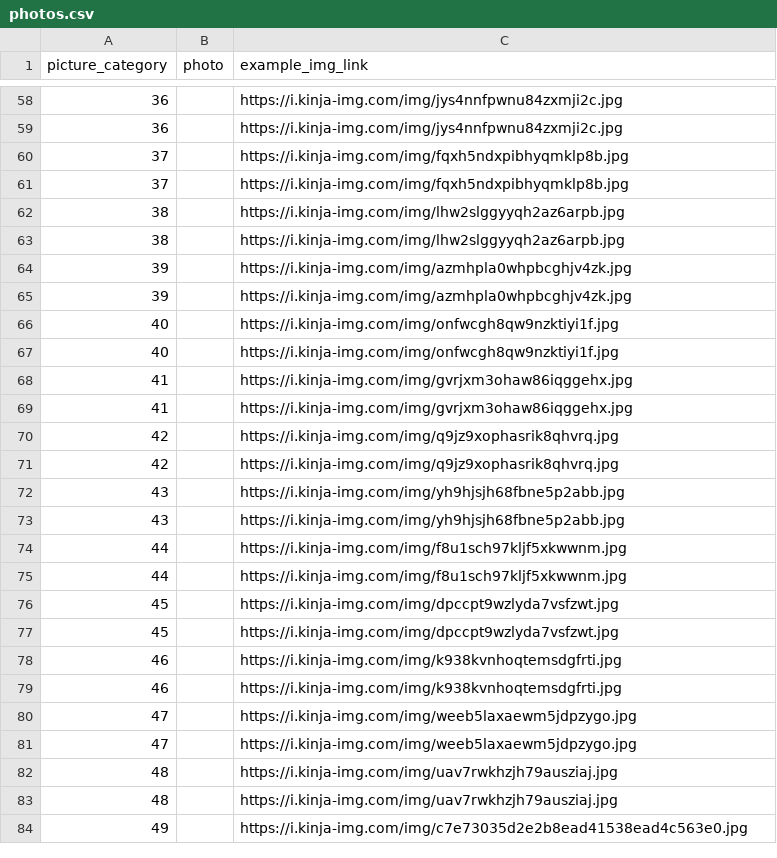
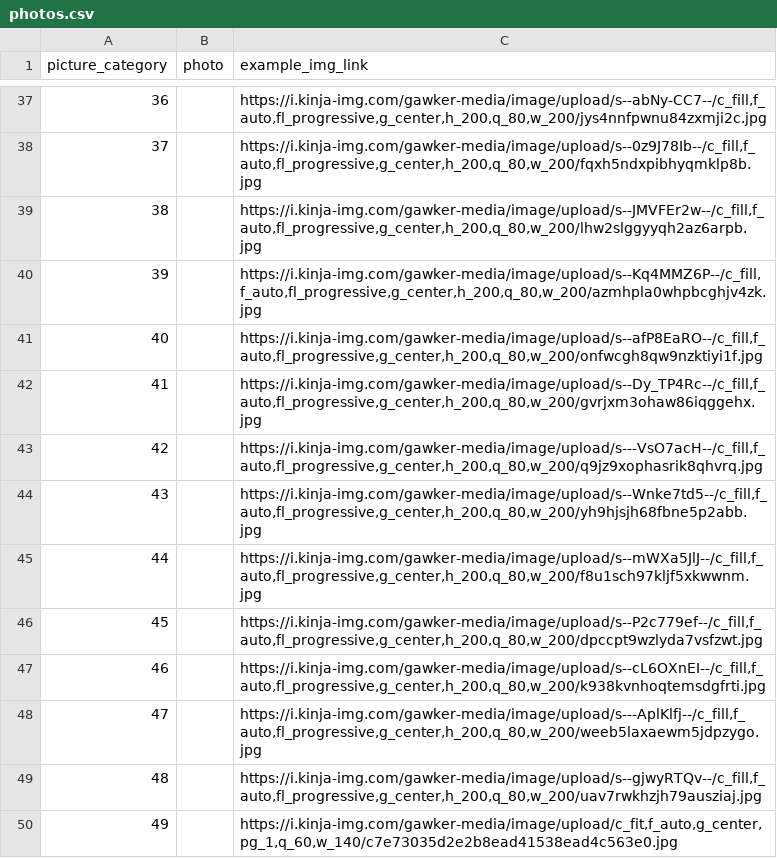
Before and after one commit to rconca75/final, a CSV file: data/photos.csv, drawn as a sheet; only a part is shown, gaps mark what is left out; the diff covers the shown part only.

```diff
--- a/data/photos.csv
+++ b/data/photos.csv
@@ -58,27 +37,14 @@ picture_category,photo,example_img_link
-36,,"https://i.kinja-img.com/img/jys4nnfpwnu84zxmji2c.jpg"
-36,,"https://i.kinja-img.com/img/jys4nnfpwnu84zxmji2c.jpg"
-37,,"https://i.kinja-img.com/img/fqxh5ndxpibhyqmklp8b.jpg"
-37,,"https://i.kinja-img.com/img/fqxh5ndxpibhyqmklp8b.jpg"
-38,,"https://i.kinja-img.com/img/lhw2slggyyqh2az6arpb.jpg"
-38,,"https://i.kinja-img.com/img/lhw2slggyyqh2az6arpb.jpg"
-39,,"https://i.kinja-img.com/img/azmhpla0whpbcghjv4zk.jpg"
-39,,"https://i.kinja-img.com/img/azmhpla0whpbcghjv4zk.jpg"
-40,,"https://i.kinja-img.com/img/onfwcgh8qw9nzktiyi1f.jpg"
-40,,"https://i.kinja-img.com/img/onfwcgh8qw9nzktiyi1f.jpg"
-41,,"https://i.kinja-img.com/img/gvrjxm3ohaw86iqggehx.jpg"
-41,,"https://i.kinja-img.com/img/gvrjxm3ohaw86iqggehx.jpg"
-42,,"https://i.kinja-img.com/img/q9jz9xophasrik8qhvrq.jpg"
-42,,"https://i.kinja-img.com/img/q9jz9xophasrik8qhvrq.jpg"
-43,,"https://i.kinja-img.com/img/yh9hjsjh68fbne5p2abb.jpg"
-43,,"https://i.kinja-img.com/img/yh9hjsjh68fbne5p2abb.jpg"
-44,,"https://i.kinja-img.com/img/f8u1sch97kljf5xkwwnm.jpg"
-44,,"https://i.kinja-img.com/img/f8u1sch97kljf5xkwwnm.jpg"
-45,,"https://i.kinja-img.com/img/dpccpt9wzlyda7vsfzwt.jpg"
-45,,"https://i.kinja-img.com/img/dpccpt9wzlyda7vsfzwt.jpg"
-46,,"https://i.kinja-img.com/img/k938kvnhoqtemsdgfrti.jpg"
-46,,"https://i.kinja-img.com/img/k938kvnhoqtemsdgfrti.jpg"
-47,,"https://i.kinja-img.com/img/weeb5laxaewm5jdpzygo.jpg"
-47,,"https://i.kinja-img.com/img/weeb5laxaewm5jdpzygo.jpg"
-48,,"https://i.kinja-img.com/img/uav7rwkhzjh79ausziaj.jpg"
-48,,"https://i.kinja-img.com/img/uav7rwkhzjh79ausziaj.jpg"
-49,,"https://i.kinja-img.com/img/c7e73035d2e2b8ead41538ead4c563e0.jpg"
+36,,"https://i.kinja-img.com/gawker-media/image/upload/s--abNy-CC7--/c_fill,f_auto,fl_progressive,g_center,h_200,q_80,w_200/jys4nnfpwnu84zxmji2c.jpg"
+37,,"https://i.kinja-img.com/gawker-media/image/upload/s--0z9J78Ib--/c_fill,f_auto,fl_progressive,g_center,h_200,q_80,w_200/fqxh5ndxpibhyqmklp8b.jpg"
+38,,"https://i.kinja-img.com/gawker-media/image/upload/s--JMVFEr2w--/c_fill,f_auto,fl_progressive,g_center,h_200,q_80,w_200/lhw2slggyyqh2az6arpb.jpg"
+39,,"https://i.kinja-img.com/gawker-media/image/upload/s--Kq4MMZ6P--/c_fill,f_auto,fl_progressive,g_center,h_200,q_80,w_200/azmhpla0whpbcghjv4zk.jpg"
+40,,"https://i.kinja-img.com/gawker-media/image/upload/s--afP8EaRO--/c_fill,f_auto,fl_progressive,g_center,h_200,q_80,w_200/onfwcgh8qw9nzktiyi1f.jpg"
+41,,"https://i.kinja-img.com/gawker-media/image/upload/s--Dy_TP4Rc--/c_fill,f_auto,fl_progressive,g_center,h_200,q_80,w_200/gvrjxm3ohaw86iqggehx.jpg"
+42,,"https://i.kinja-img.com/gawker-media/image/upload/s---VsO7acH--/c_fill,f_auto,fl_progressive,g_center,h_200,q_80,w_200/q9jz9xophasrik8qhvrq.jpg"
+43,,"https://i.kinja-img.com/gawker-media/image/upload/s--Wnke7td5--/c_fill,f_auto,fl_progressive,g_center,h_200,q_80,w_200/yh9hjsjh68fbne5p2abb.jpg"
+44,,"https://i.kinja-img.com/gawker-media/image/upload/s--mWXa5JlJ--/c_fill,f_auto,fl_progressive,g_center,h_200,q_80,w_200/f8u1sch97kljf5xkwwnm.jpg"
+45,,"https://i.kinja-img.com/gawker-media/image/upload/s--P2c779ef--/c_fill,f_auto,fl_progressive,g_center,h_200,q_80,w_200/dpccpt9wzlyda7vsfzwt.jpg"
+46,,"https://i.kinja-img.com/gawker-media/image/upload/s--cL6OXnEI--/c_fill,f_auto,fl_progressive,g_center,h_200,q_80,w_200/k938kvnhoqtemsdgfrti.jpg"
+47,,"https://i.kinja-img.com/gawker-media/image/upload/s---AplKlfj--/c_fill,f_auto,fl_progressive,g_center,h_200,q_80,w_200/weeb5laxaewm5jdpzygo.jpg"
+48,,"https://i.kinja-img.com/gawker-media/image/upload/s--gjwyRTQv--/c_fill,f_auto,fl_progressive,g_center,h_200,q_80,w_200/uav7rwkhzjh79ausziaj.jpg"
+49,,"https://i.kinja-img.com/gawker-media/image/upload/c_fit,f_auto,g_center,pg_1,q_60,w_140/c7e73035d2e2b8ead41538ead4c563e0.jpg"
```
Also changed, not shown: 30 removed rows and 43 edited cells elsewhere in this file.
